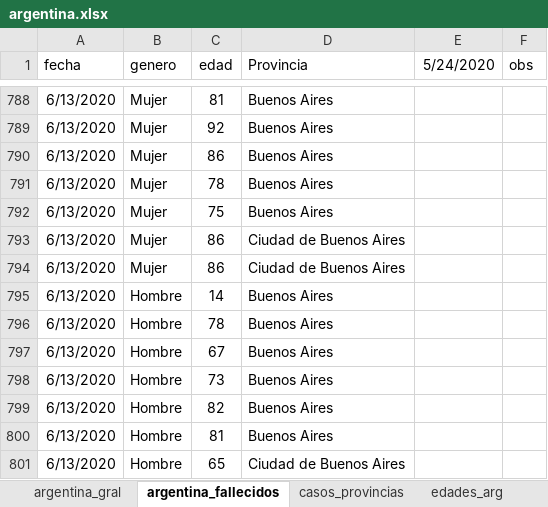
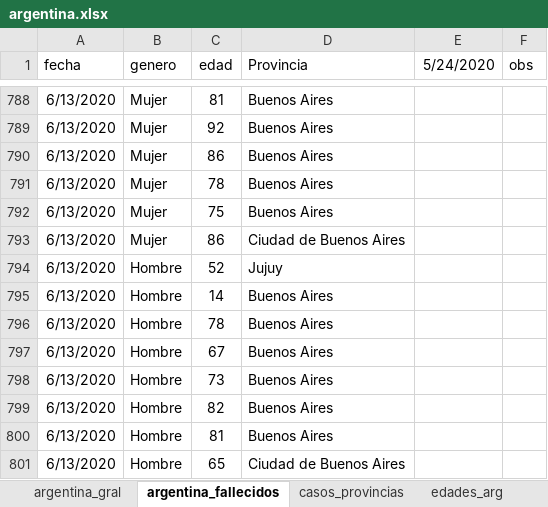
Before and after one commit to GIBD/covid, an Excel workbook: data/argentina.xlsx, sheet argentina_fallecidos, drawn as a sheet; only a part is shown, gaps mark what is left out; values as stored, in another font and other column widths than the file's, no borders; removed rows and columns are numbered as before the commit, all else as after; the diff names each change by its address in the sheet, - before the commit and + after, or states it on an @@ line.

```diff
--- a/data/argentina.xlsx (sheet argentina_fallecidos)
+++ b/data/argentina.xlsx (sheet argentina_fallecidos)
-row 794: 6/13/2020 | Mujer | 86 | Ciudad de Buenos Aires
+row 794: 6/13/2020 | Hombre | 52 | Jujuy
```
Also changed, not shown: sheet casos_provincias, 3 other files.
